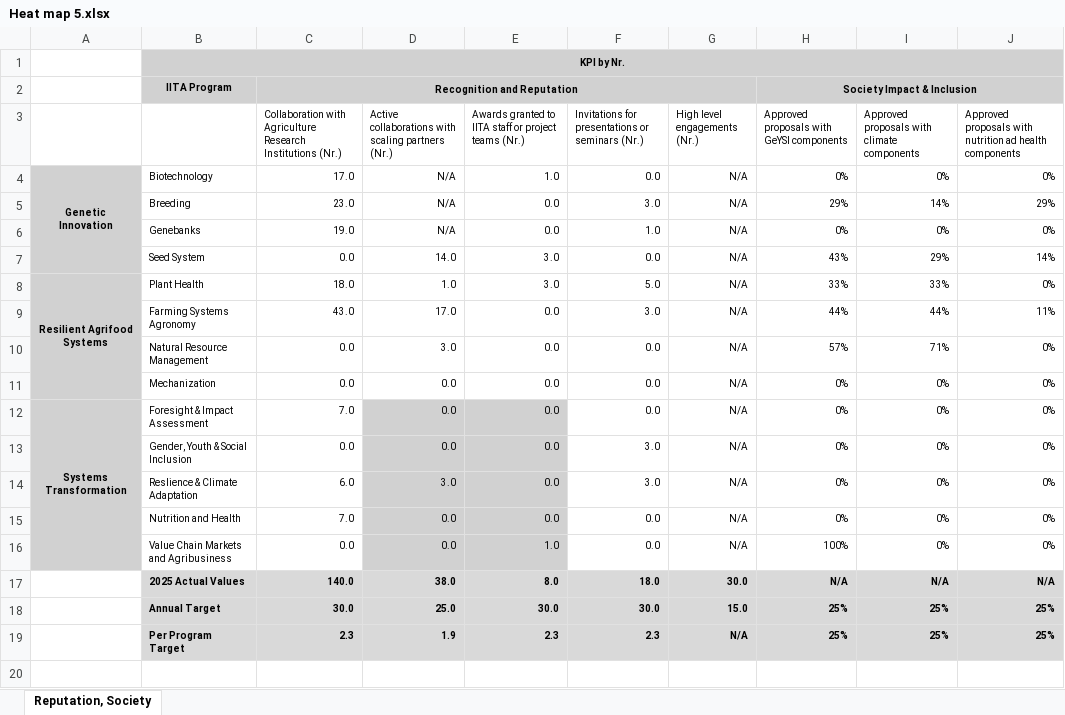
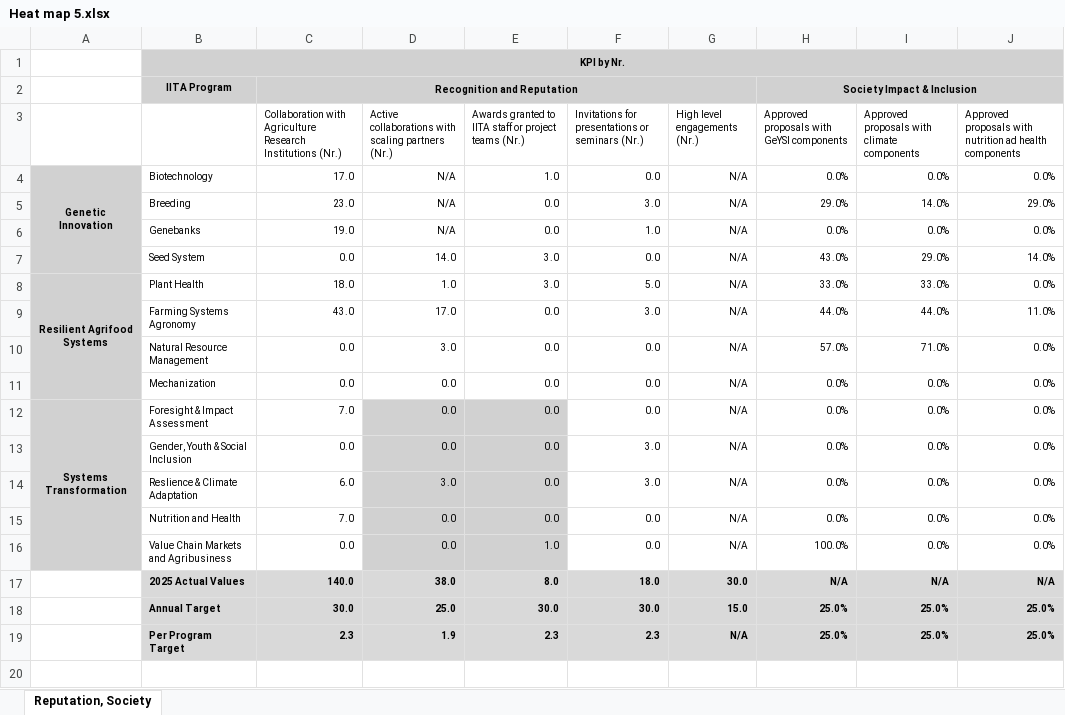
Before and after one commit to AalekhD/Dashboard_IITA_KPI, an Excel workbook: data/Heat map 5.xlsx, sheet Reputation, Society, drawn as a sheet; values as stored, in another font and other column widths than the file's, no borders; conditional formats not drawn; the diff names each change by its address in the sheet, - before the commit and + after, or states it on an @@ line.

```diff
--- a/data/Heat map 5.xlsx (sheet Reputation, Society)
+++ b/data/Heat map 5.xlsx (sheet Reputation, Society)
-H4: 0%
+H4: 0.0%
-I4: 0%
+I4: 0.0%
-J4: 0%
+J4: 0.0%
-H5: 29%
+H5: 29.0%
-I5: 14%
+I5: 14.0%
-J5: 29%
+J5: 29.0%
-H6: 0%
+H6: 0.0%
-I6: 0%
+I6: 0.0%
-J6: 0%
+J6: 0.0%
-H7: 43%
+H7: 43.0%
-I7: 29%
+I7: 29.0%
-J7: 14%
+J7: 14.0%
-H8: 33%
+H8: 33.0%
-I8: 33%
+I8: 33.0%
-J8: 0%
+J8: 0.0%
-H9: 44%
+H9: 44.0%
-I9: 44%
+I9: 44.0%
-J9: 11%
+J9: 11.0%
-H10: 57%
+H10: 57.0%
-I10: 71%
+I10: 71.0%
-J10:J16: 0%
+J10:J16: 0.0%
-H11:H15: 0%
+H11:H15: 0.0%
-I11:I16: 0%
+I11:I16: 0.0%
-H16: 100%
+H16: 100.0%
-H18:H19: 25%
+H18:H19: 25.0%
-I18:I19: 25%
+I18:I19: 25.0%
-J18:J19: 25%
+J18:J19: 25.0%
```
Also changed, not shown: data/Heat map 6.xlsx, data/Heat map 7.xlsx, 3 other files.
